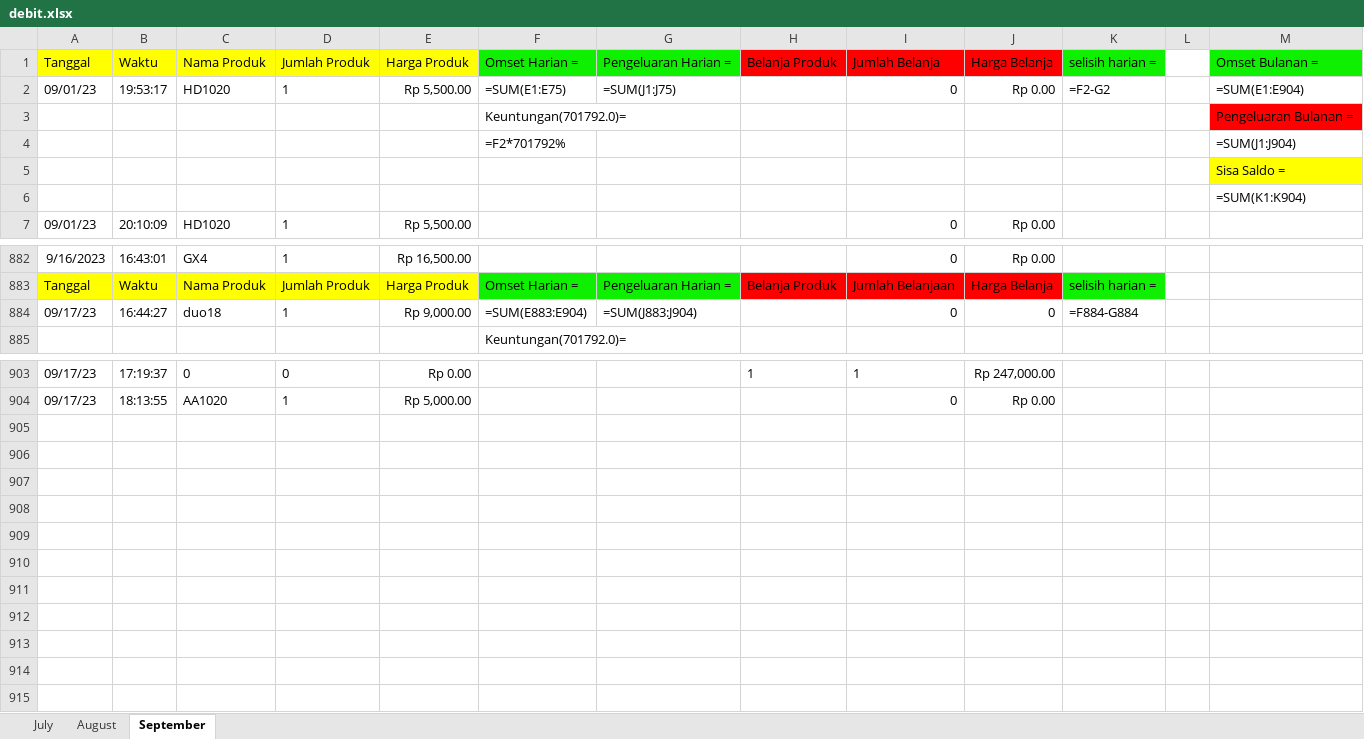
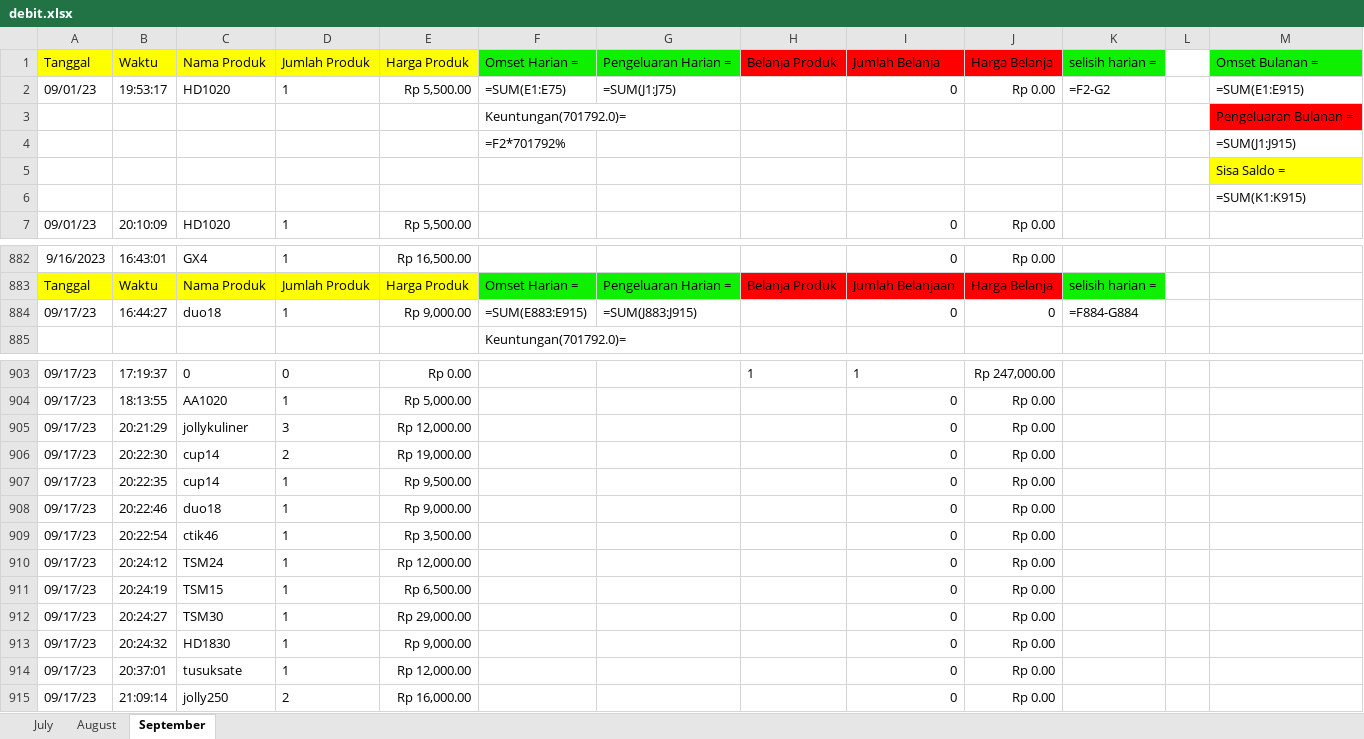
Before and after one commit to wildanAR/GUI_database, an Excel workbook: debit.xlsx, sheet September, drawn as a sheet; only a part is shown, gaps mark what is left out; values as stored, in another font and other column widths than the file's, no borders; formulas without a stored value are shown as written; the diff names each change by its address in the sheet, - before the commit and + after, or states it on an @@ line.

Commit message:
debit edited

```diff
--- a/debit.xlsx (sheet September)
+++ b/debit.xlsx (sheet September)
-M2 (Omset Bulanan =): =SUM(E1:E904)
+M2 (Omset Bulanan =): =SUM(E1:E915)
-M4 (Omset Bulanan =): =SUM(J1:J904)
+M4 (Omset Bulanan =): =SUM(J1:J915)
-M6 (Omset Bulanan =): =SUM(K1:K904)
+M6 (Omset Bulanan =): =SUM(K1:K915)
-F884 (Omset Harian =): =SUM(E883:E904)
+F884 (Omset Harian =): =SUM(E883:E915)
-G884 (Pengeluaran Harian =): =SUM(J883:J904)
+G884 (Pengeluaran Harian =): =SUM(J883:J915)
+row 905: 09/17/23 | 20:21:29 | jollykuliner | 3 | Rp 12,000.00 |  |  |  | 0 | Rp 0.00
+row 906: 09/17/23 | 20:22:30 | cup14 | 2 | Rp 19,000.00 |  |  |  | 0 | Rp 0.00
+row 907: 09/17/23 | 20:22:35 | cup14 | 1 | Rp 9,500.00 |  |  |  | 0 | Rp 0.00
+row 908: 09/17/23 | 20:22:46 | duo18 | 1 | Rp 9,000.00 |  |  |  | 0 | Rp 0.00
+row 909: 09/17/23 | 20:22:54 | ctik46 | 1 | Rp 3,500.00 |  |  |  | 0 | Rp 0.00
+row 910: 09/17/23 | 20:24:12 | TSM24 | 1 | Rp 12,000.00 |  |  |  | 0 | Rp 0.00
+row 911: 09/17/23 | 20:24:19 | TSM15 | 1 | Rp 6,500.00 |  |  |  | 0 | Rp 0.00
+row 912: 09/17/23 | 20:24:27 | TSM30 | 1 | Rp 29,000.00 |  |  |  | 0 | Rp 0.00
+row 913: 09/17/23 | 20:24:32 | HD1830 | 1 | Rp 9,000.00 |  |  |  | 0 | Rp 0.00
+row 914: 09/17/23 | 20:37:01 | tusuksate | 1 | Rp 12,000.00 |  |  |  | 0 | Rp 0.00
+row 915: 09/17/23 | 21:09:14 | jolly250 | 2 | Rp 16,000.00 |  |  |  | 0 | Rp 0.00
```
